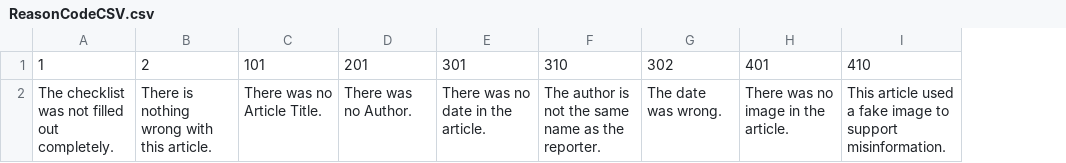
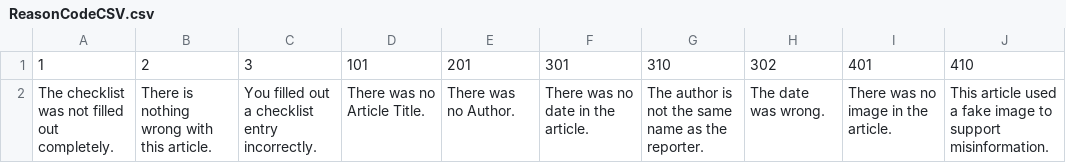
Before and after one commit to evto78/Newsday, a CSV file: Newsday/Assets/Resources/CSV/ReasonCodeCSV.csv, drawn as a sheet; only a part is shown; the diff names each change by its address in the sheet, - before the commit and + after, or states it on an @@ line.

```diff
--- a/Newsday/Assets/Resources/CSV/ReasonCodeCSV.csv
+++ b/Newsday/Assets/Resources/CSV/ReasonCodeCSV.csv
+column C, rows 1-2: 3 | You filled out a checklist entry incorrectly.
```
Also changed, not shown: 7 other files.
